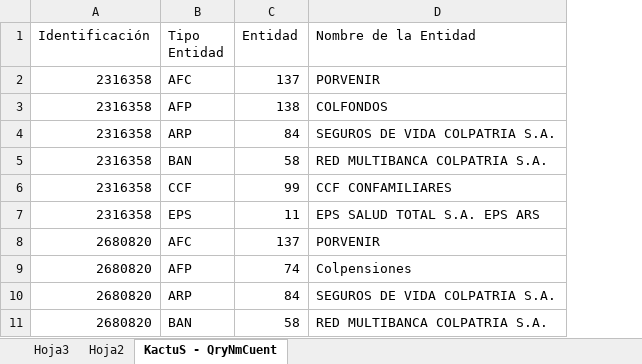
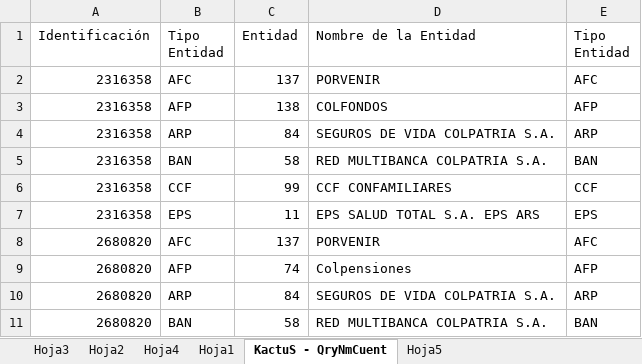
Before and after one commit to YesidMarquez/Proyectos-PHP, an Excel workbook: sis_vise/SOPORTES/ss.xlsx, sheet KactuS - QryNmCuent, drawn as a sheet; only a part is shown; values as stored, in another font and other column widths than the file's, no borders; conditional formats not drawn; the diff names each change by its address in the sheet, - before the commit and + after, or states it on an @@ line.

```diff
--- a/sis_vise/SOPORTES/ss.xlsx (sheet KactuS - QryNmCuent)
+++ b/sis_vise/SOPORTES/ss.xlsx (sheet KactuS - QryNmCuent)
+sheet tab: Hoja4
+sheet tab: Hoja1
+sheet tab: Hoja5
+column E (Tipo Entidad), rows 2-11: AFC | AFP | ARP | BAN | CCF | EPS | AFC | AFP | ARP | BAN
```
Also changed, not shown: 14 other files.
